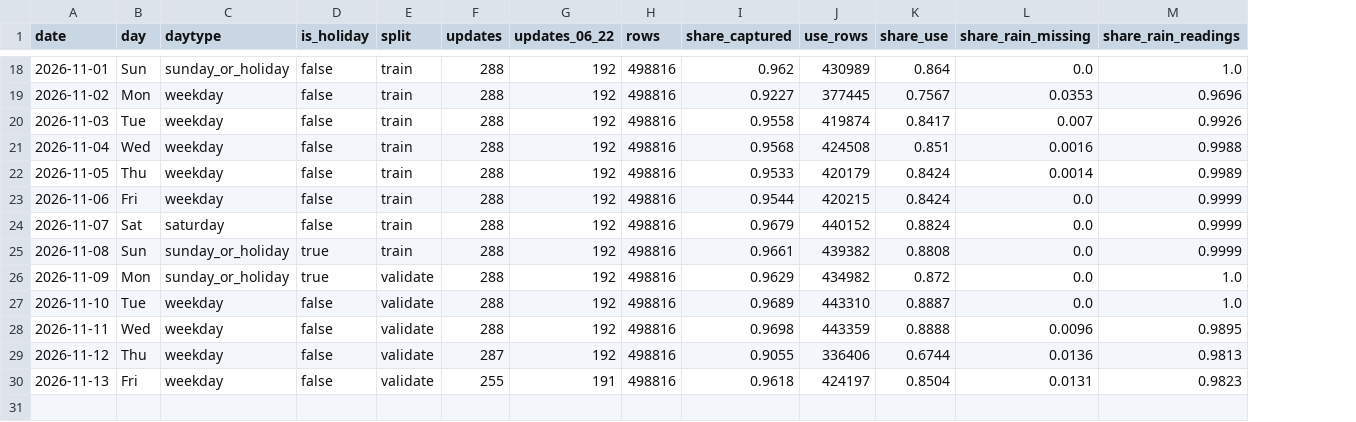
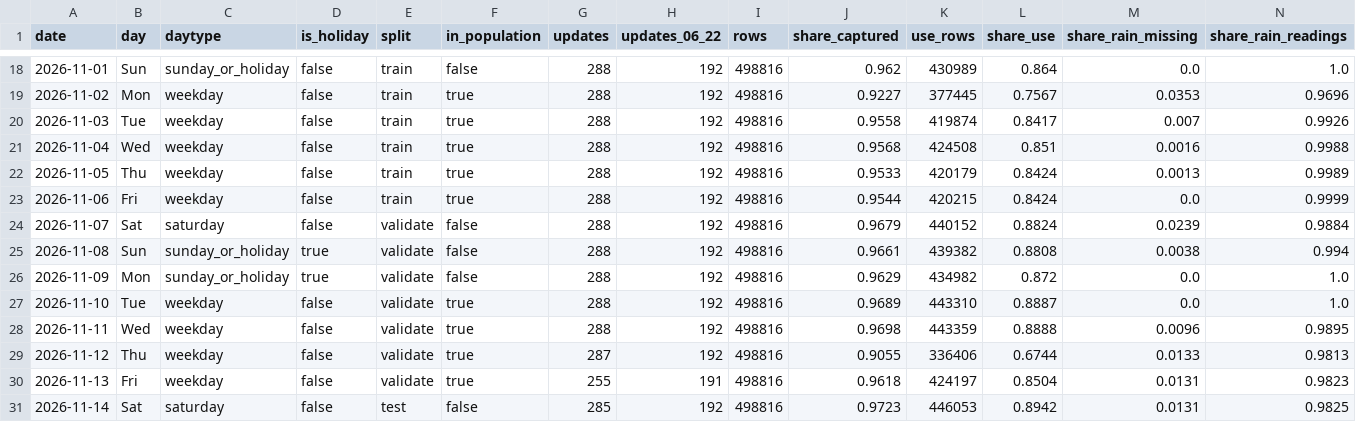
Before and after one commit to PressGO/slds-1.3, a CSV file: docs/model_data/days.csv, drawn as a sheet; only a part is shown, gaps mark what is left out; addresses are those after the commit; the diff covers the shown part only; the diff names each change by its address in the sheet, - before the commit and + after, or states it on an @@ line.

```diff
--- a/docs/model_data/days.csv
+++ b/docs/model_data/days.csv
+column F (in_population), rows 18-30: false | true | true | true | true | true | false | false | false | true | true | true | true
-M22 (share_rain_missing): 0.0014
+M22 (share_rain_missing): 0.0013
-E24:E25 (split): train
+E24:E25 (split): validate
-M24 (share_rain_missing): 0.0
+M24 (share_rain_missing): 0.0239
-N24 (share_rain_readings): 0.9999
+N24 (share_rain_readings): 0.9884
-M25 (share_rain_missing): 0.0
+M25 (share_rain_missing): 0.0038
-N25 (share_rain_readings): 0.9999
+N25 (share_rain_readings): 0.994
-M29 (share_rain_missing): 0.0136
+M29 (share_rain_missing): 0.0133
+row 31: 2026-11-14 | Sat | saturday | false | test | false | 285 | 192 | 498816 | 0.9723 | 446053 | 0.8942 | 0.0131 | 0.9825
```
Also changed, not shown: 5 edited cells elsewhere in this file, 13 other files.
